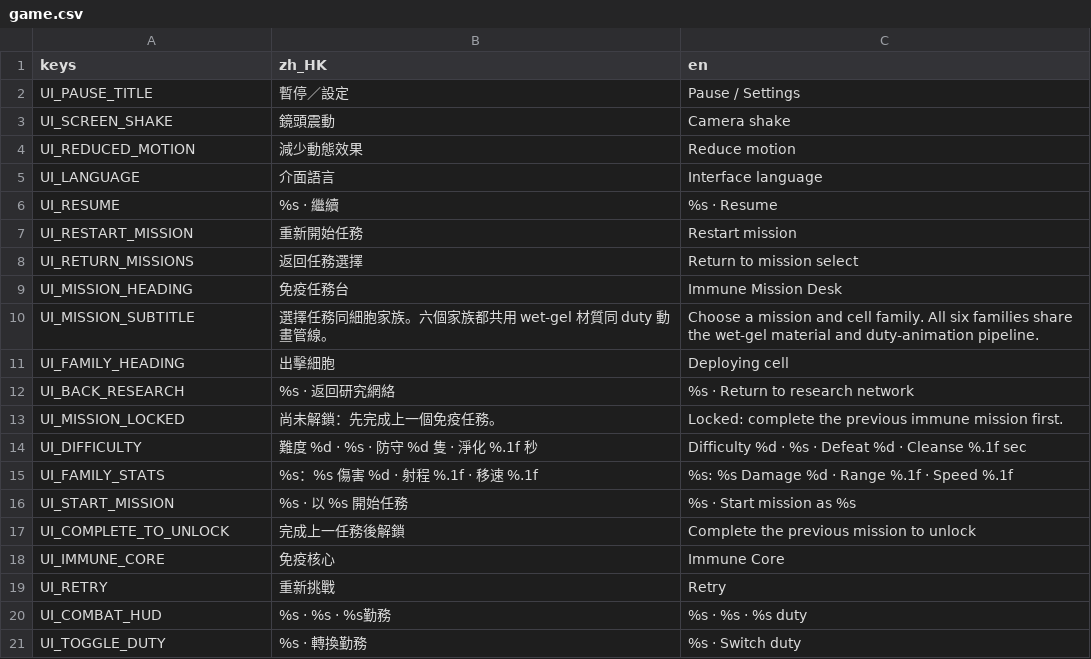
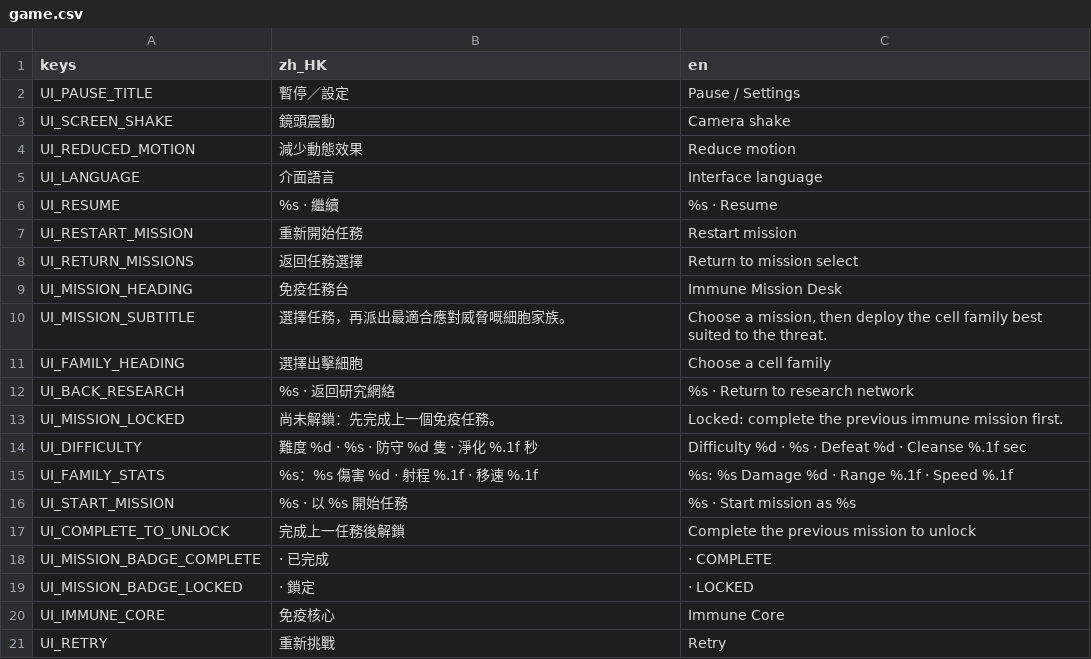
Before and after one commit to wchklaus97/IMMUNE-, a CSV file: godot/immune/translations/game.csv, drawn as a sheet; only a part is shown; the shorter side is filled out with more unchanged rows.

Commit message:
Polish mission desk and validate translations

```diff
--- a/godot/immune/translations/game.csv
+++ b/godot/immune/translations/game.csv
@@ -9,4 +9,4 @@ UI_RETURN_MISSIONS,返回任務選擇,Return to mission select
 UI_MISSION_HEADING,免疫任務台,Immune Mission Desk
-UI_MISSION_SUBTITLE,選擇任務同細胞家族。六個家族都共用 wet-gel 材質同 duty 動畫管線。,Choose a mission and cell family. All six families share the wet-gel material and duty-animation pipeline.
-UI_FAMILY_HEADING,出擊細胞,Deploying cell
+UI_MISSION_SUBTITLE,選擇任務，再派出最適合應對威脅嘅細胞家族。,"Choose a mission, then deploy the cell family best suited to the threat."
+UI_FAMILY_HEADING,選擇出擊細胞,Choose a cell family
 UI_BACK_RESEARCH,%s · 返回研究網絡,%s · Return to research network
@@ -17,2 +17,4 @@ UI_START_MISSION,%s · 以 %s 開始任務,%s · Start mission as %s
 UI_COMPLETE_TO_UNLOCK,完成上一任務後解鎖,Complete the previous mission to unlock
+UI_MISSION_BADGE_COMPLETE, · 已完成, · COMPLETE
+UI_MISSION_BADGE_LOCKED, · 鎖定, · LOCKED
 UI_IMMUNE_CORE,免疫核心,Immune Core
```
Also changed, not shown: godot/immune/translations/research_catalog.csv, 12 other files.
